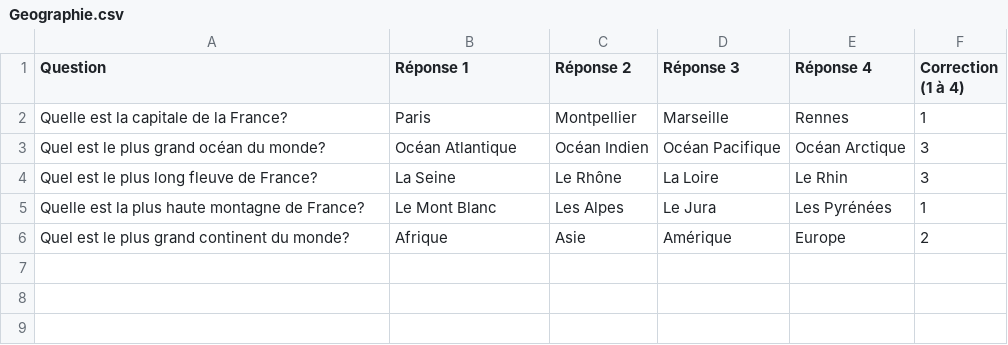
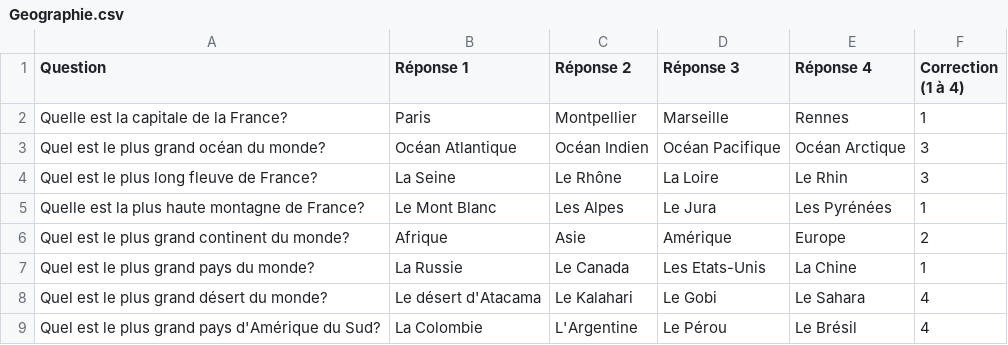
Before and after one commit to florinelef/but.sae102, a CSV file: ressources/Questions/Facile/Geographie.csv, drawn as a sheet; the diff names each change by its address in the sheet, - before the commit and + after, or states it on an @@ line.

```diff
--- a/ressources/Questions/Facile/Geographie.csv
+++ b/ressources/Questions/Facile/Geographie.csv
+row 7: Quel est le plus grand pays du monde? | La Russie | Le Canada | Les Etats-Unis | La Chine | 1
+row 8: Quel est le plus grand désert du monde? | Le désert d'Atacama | Le Kalahari | Le Gobi | Le Sahara | 4
+row 9: Quel est le plus grand pays d'Amérique du Sud? | La Colombie | L'Argentine | Le Pérou | Le Brésil | 4
```
Also changed, not shown: ressources/Questions/Facile/Histoire.csv, ressources/Questions/Moyen/Anglais.csv, 10 other files.
